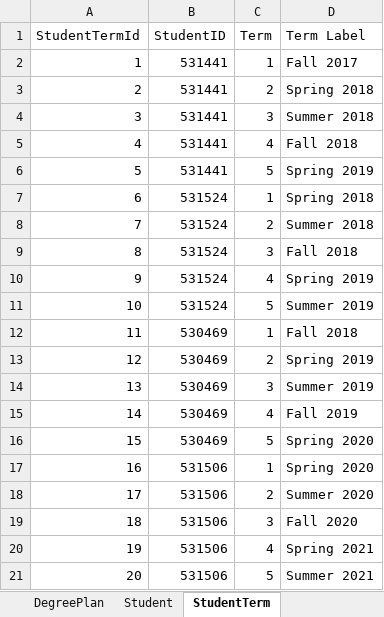
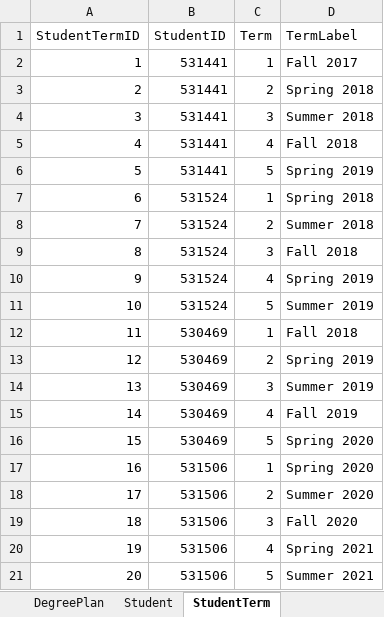
Before and after one commit to sriramteja04/MVC, an Excel workbook: MVC excel Assig.xlsx, sheet StudentTerm, drawn as a sheet; values as stored, in another font and other column widths than the file's, no borders; the diff names each change by its address in the sheet, - before the commit and + after, or states it on an @@ line.

```diff
--- a/MVC excel Assig.xlsx (sheet StudentTerm)
+++ b/MVC excel Assig.xlsx (sheet StudentTerm)
-A1: StudentTermId
+A1: StudentTermID
-D1: Term Label
+D1: TermLabel
```
Also changed, not shown: sheet Degree, sheet DegreeRequirement, sheet DegreeplanTermRequirement, sheet Student, sheet DegreePlan, 10 other files.
